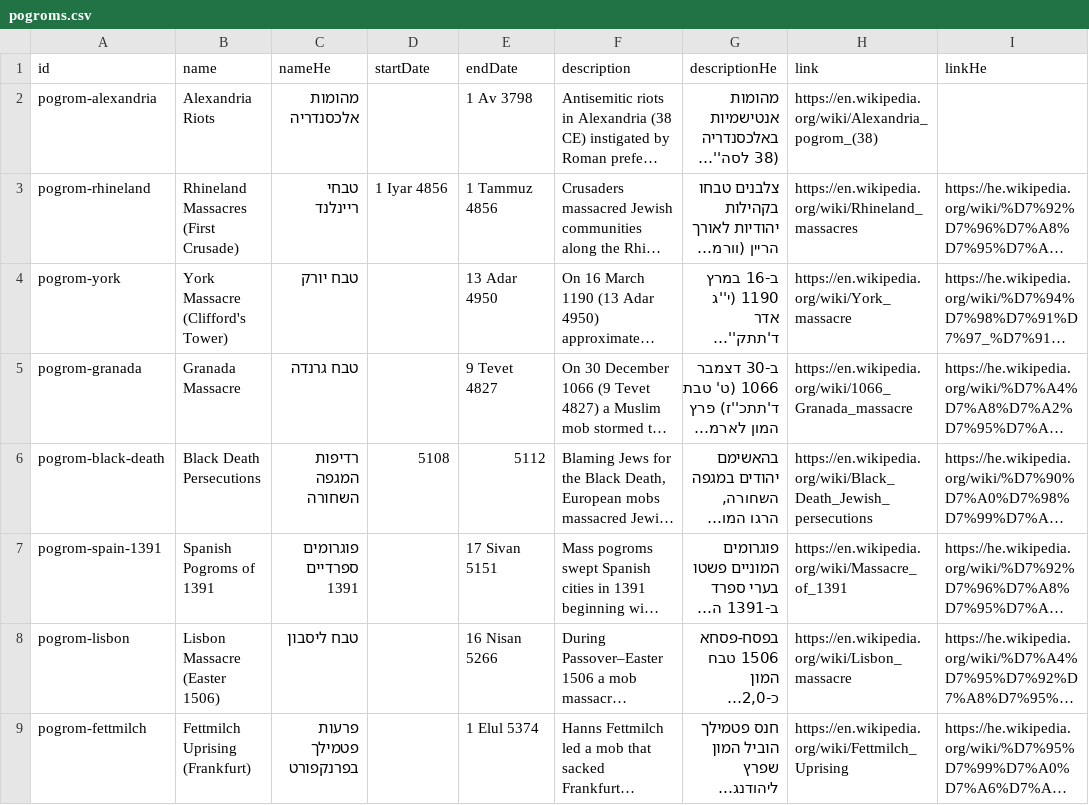
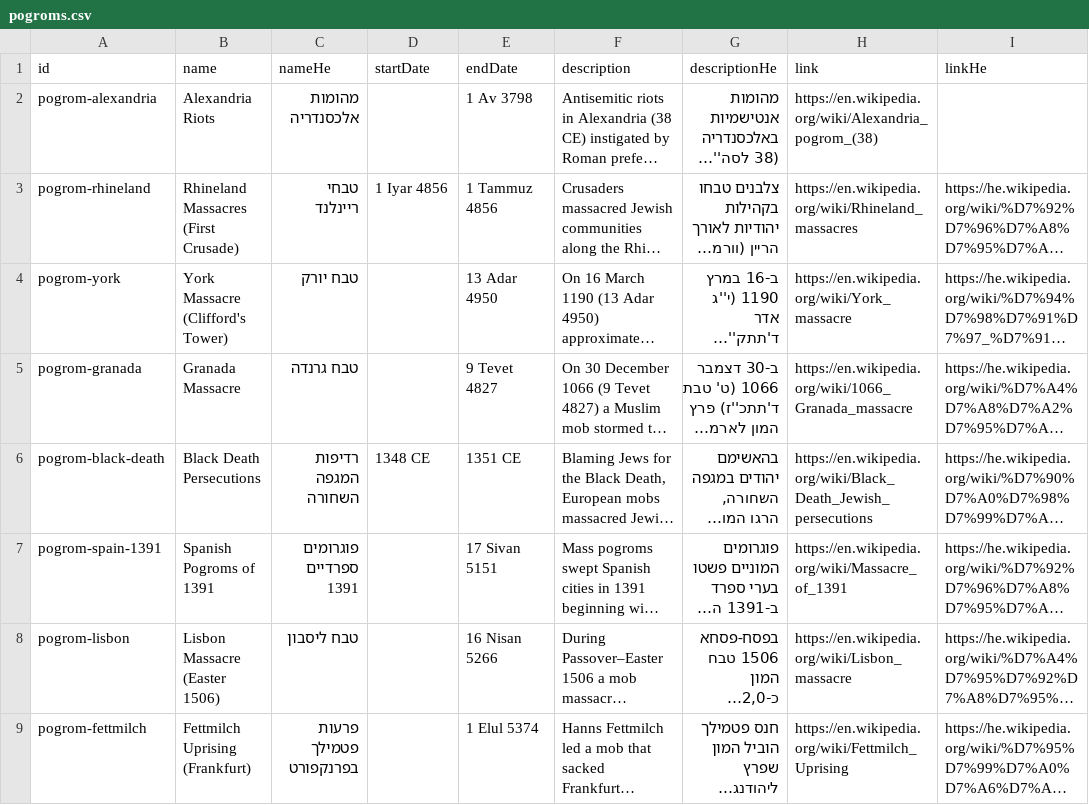
Before and after one commit to moshegc/whatsmyverse, a CSV file: bible-reading-app/public/data/history/pogroms.csv, drawn as a sheet; only a part is shown; long unchanged cells end in …; the diff names each change by its address in the sheet, - before the commit and + after, or states it on an @@ line.

```diff
--- a/bible-reading-app/public/data/history/pogroms.csv
+++ b/bible-reading-app/public/data/history/pogroms.csv
-D6 (startDate): 5108
+D6 (startDate): 1348 CE
-E6 (endDate): 5112
+E6 (endDate): 1351 CE
```
Also changed, not shown: bible-reading-app/public/data/history/global-events.csv.
